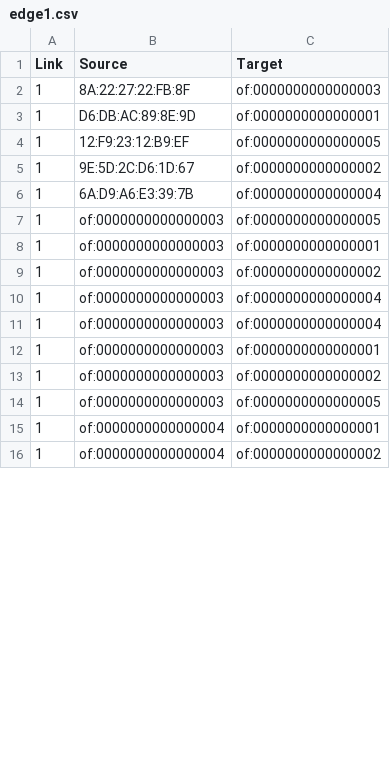
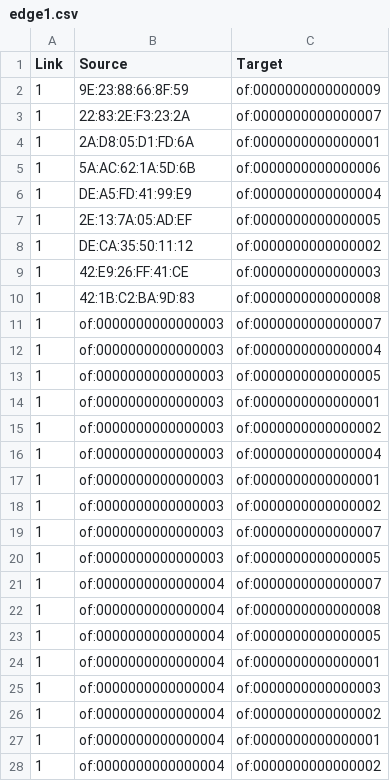
Before and after one commit to PioFro/ap, a CSV file: edge1.csv, drawn as a sheet; only a part is shown; the diff covers the shown part only.

```diff
--- a/edge1.csv
+++ b/edge1.csv
@@ -1,7 +1,13 @@
 Link,Source,Target
-1,8A:22:27:22:FB:8F,of:0000000000000003
-1,D6:DB:AC:89:8E:9D,of:0000000000000001
-1,12:F9:23:12:B9:EF,of:0000000000000005
-1,9E:5D:2C:D6:1D:67,of:0000000000000002
-1,6A:D9:A6:E3:39:7B,of:0000000000000004
+1,9E:23:88:66:8F:59,of:0000000000000009
+1,22:83:2E:F3:23:2A,of:0000000000000007
+1,2A:D8:05:D1:FD:6A,of:0000000000000001
+1,5A:AC:62:1A:5D:6B,of:0000000000000006
+1,DE:A5:FD:41:99:E9,of:0000000000000004
+1,2E:13:7A:05:AD:EF,of:0000000000000005
+1,DE:CA:35:50:11:12,of:0000000000000002
+1,42:E9:26:FF:41:CE,of:0000000000000003
+1,42:1B:C2:BA:9D:83,of:0000000000000008
+1,of:0000000000000003,of:0000000000000007
+1,of:0000000000000003,of:0000000000000004
 1,of:0000000000000003,of:0000000000000005
@@ -10,6 +16,12 @@ Link,Source,Target
 1,of:0000000000000003,of:0000000000000004
-1,of:0000000000000003,of:0000000000000004
 1,of:0000000000000003,of:0000000000000001
 1,of:0000000000000003,of:0000000000000002
+1,of:0000000000000003,of:0000000000000007
 1,of:0000000000000003,of:0000000000000005
+1,of:0000000000000004,of:0000000000000007
+1,of:0000000000000004,of:0000000000000008
+1,of:0000000000000004,of:0000000000000005
+1,of:0000000000000004,of:0000000000000001
+1,of:0000000000000004,of:0000000000000003
+1,of:0000000000000004,of:0000000000000002
 1,of:0000000000000004,of:0000000000000001
```
Also changed, not shown: 32 added rows, 2 removed rows, 1 moved row and 3 edited cells elsewhere in this file, edge2.csv, node1.csv, 4 other files.
